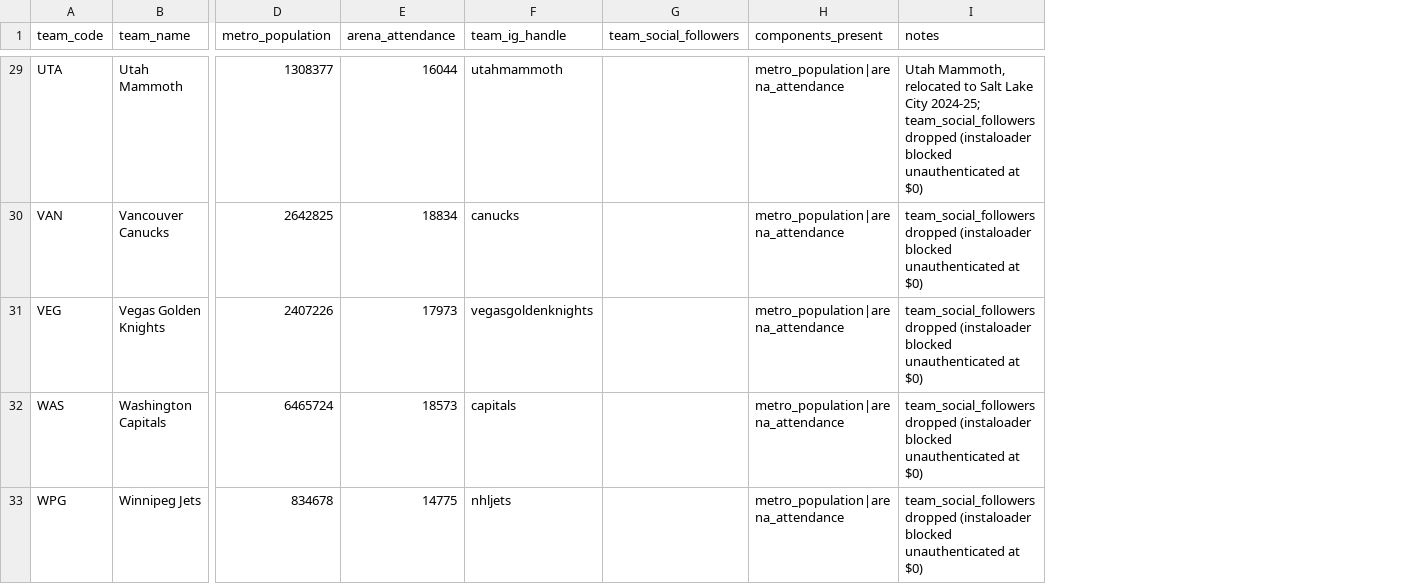
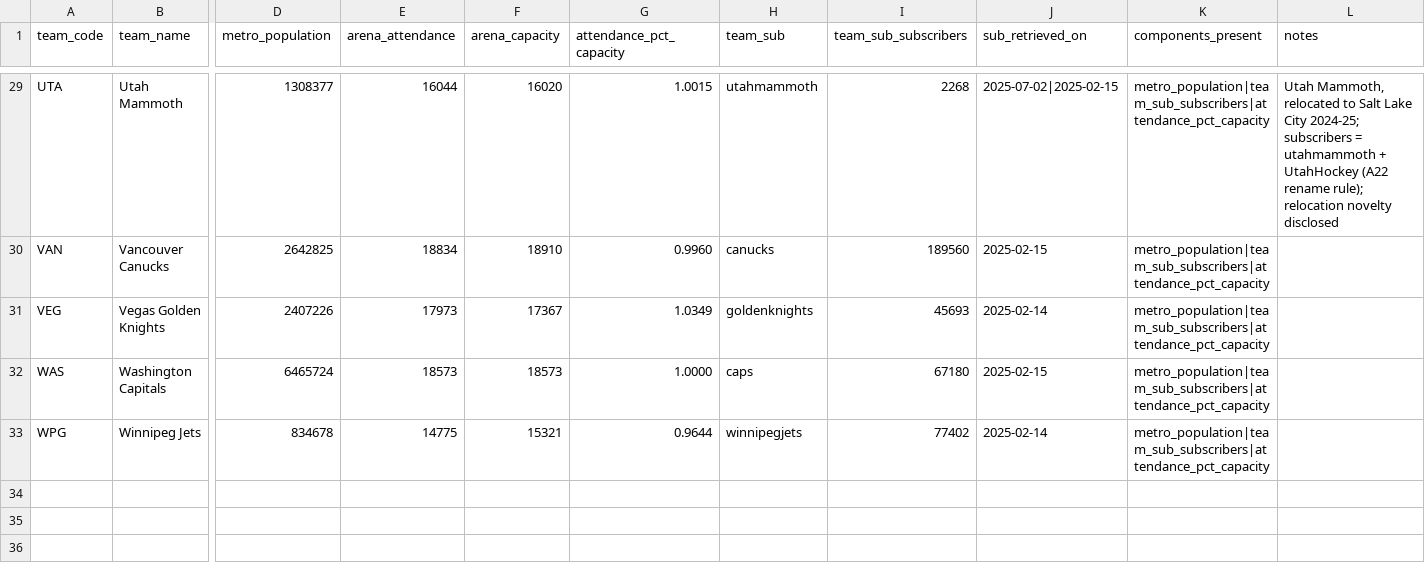
Before and after one commit to adamn03/cassis-2026-marchand-index, a CSV file: Full Project Files/marchand_index/market_proxy.csv, drawn as a sheet; only a part is shown, gaps mark what is left out; removed rows and columns are numbered as before the commit, all else as after; the diff covers the shown part only; the diff names each change by its address in the sheet, - before the commit and + after, or states it on an @@ line.

```diff
--- a/Full Project Files/marchand_index/market_proxy.csv
+++ b/Full Project Files/marchand_index/market_proxy.csv
-column F (team_ig_handle), rows 29-33: utahmammoth | canucks | vegasgoldenknights | capitals | nhljets
-column G (team_social_followers), empty
+column F (arena_capacity), rows 29-33: 16020 | 18910 | 17367 | 18573 | 15321
+column G (attendance_pct_capacity), rows 29-33: 1.0015 | 0.9960 | 1.0349 | 1.0000 | 0.9644
+column H (team_sub), rows 29-33: utahmammoth | canucks | goldenknights | caps | winnipegjets
+column I (team_sub_subscribers), rows 29-33: 2268 | 189560 | 45693 | 67180 | 77402
+column J (sub_retrieved_on), rows 29-33: 2025-07-02|2025-02-15 | 2025-02-15 | 2025-02-14 | 2025-02-15 | 2025-02-14
-K29:K33 (components_present): metro_population|arena_attendance
+K29:K33 (components_present): metro_population|team_sub_subscribers|attendance_pct_capacity
-L29 (notes): …City 2024-25; team_social_followers dropped (instaloader blocked unauthenticated at $0)
+L29 (notes): …City 2024-25; subscribers = utahmammoth + UtahHockey (A22 rename rule); relocation novelty disclosed
-L30:L33 (notes): team_social_followers dropped (instaloader blocked unauthenticated at $0)
+L30:L33 (notes): (empty)
```
Also changed, not shown: 54 edited cells elsewhere in this file, 5 other files.
